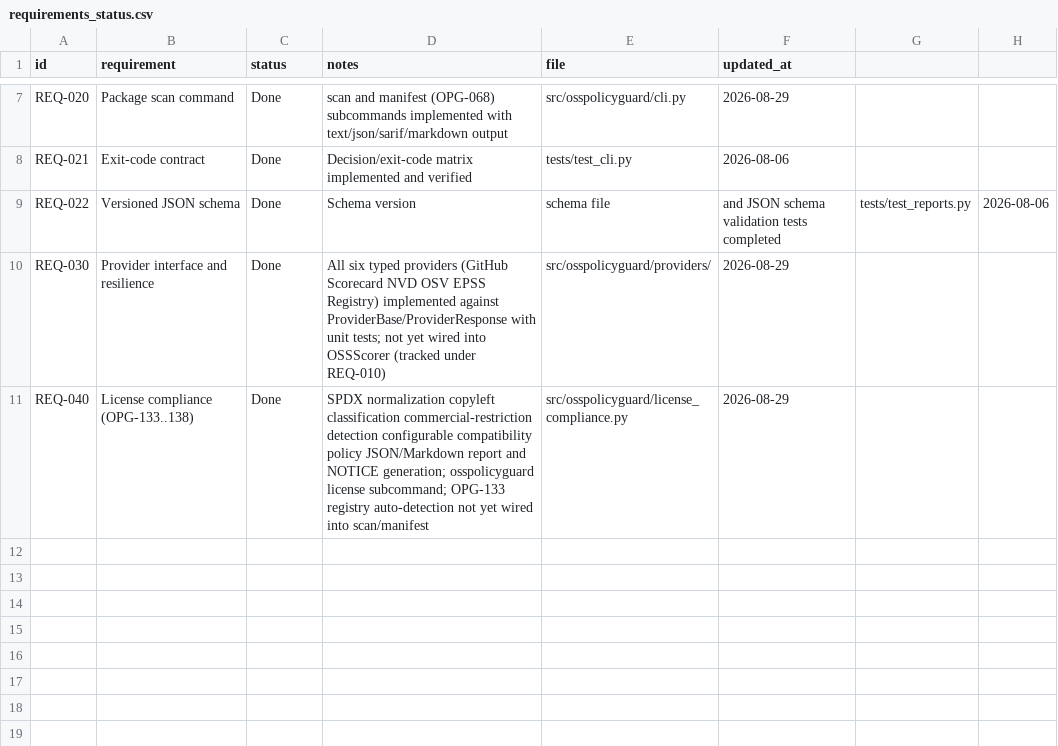
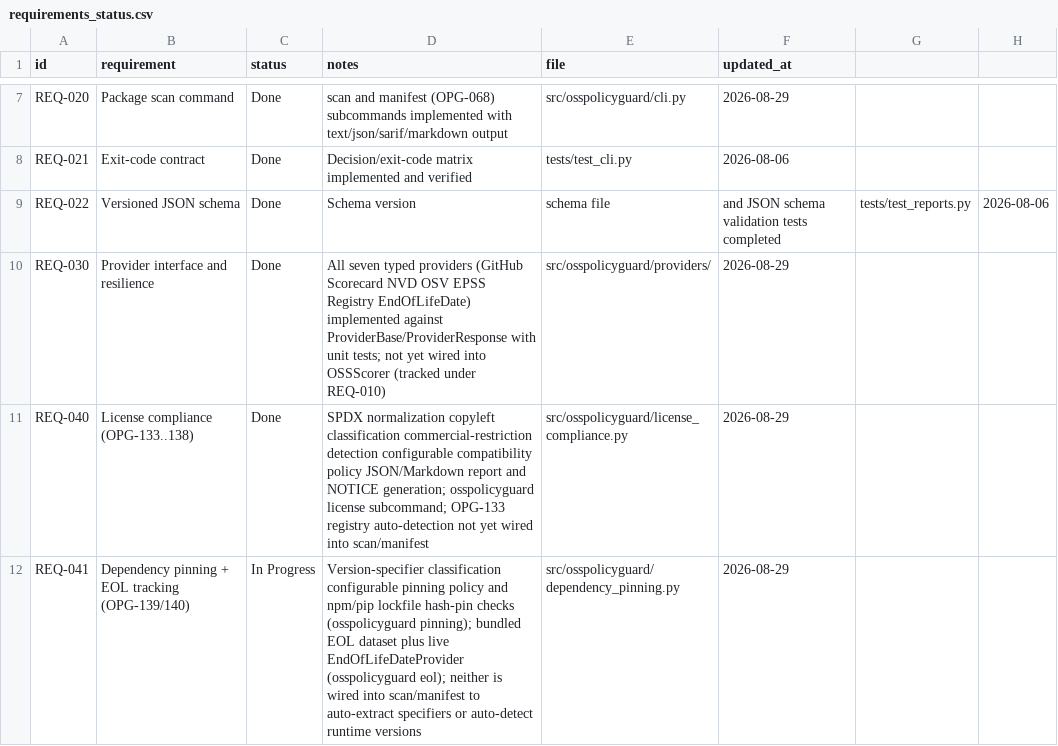
Before and after one commit to nddmars/OSSPolicyGuard, a CSV file: requirements_status.csv, drawn as a sheet; only a part is shown, gaps mark what is left out.

Commit message:
Implement requirements.md §16: dependency pinning + EOL tracking
New src/osspolicyguard/dependency_pinning.py (OPG-139):
- classify_specifier()/is_floating(): labels a version specifier's range
  style (exact, caret, tilde, PEP 440 "compatible", wildcard, latest,
  unbounded, range).
- evaluate_pinning() + DEFAULT_PINNING_POLICY: configurable allowed-styles
  list with an optional deny_floating escalation to PROHIBITED.
- check_npm_lockfile_hashes()/check_requirements_hashes(): lockfile
  hash-pin coverage for npm package-lock.json (v2/v3 "packages" layout)
  and pip-compile-style requirements.txt, tracked separately from
  range-style policy per the requirement.
- build_pinning_report()/to_pinning_markdown() report builders.

New src/osspolicyguard/eol.py (OPG-140):
- BUNDLED_EOL_DATA: a small dataset of known EOL dates for Python,
  Node.js, Ruby, and PHP release cycles.
- check_eol(): REVIEW (or PROHIBITED via prohibit_past_eol) with the
  exact EOL date once a cycle is past end-of-life.
- build_eol_report()/to_eol_markdown() report builders.

New src/osspolicyguard/providers/endoflife_provider.py: a seventh typed
provider (EndOfLifeDateProvider) that queries the public endoflife.date
API, following the same ProviderBase/ProviderResponse contract as the
other six providers from REQ-030. Extends BUNDLED_EOL_DATA's coverage but
isn't wired into the eol CLI subcommand yet (network-free by default).

New `osspolicyguard pinning` and `osspolicyguard eol` CLI subcommands:
single-entry, --batch <file.json>, or (pinning only) --lockfile mode;
--format text/json/markdown; --review-fails-ci for CI enforcement.

Scoped like §15: standalone modules, not wired into scan/manifest's
auto-extraction (pinning) or auto-detection (eol) — documented as open
gaps in requirements.md §16 rather than glossed over.

51 new unit tests plus CLI integration tests. 382 tests passing overall
(up from 328). All ruff/black/mypy gates clean.

```diff
--- a/requirements_status.csv
+++ b/requirements_status.csv
@@ -9,3 +9,4 @@ REQ-021,Exit-code contract,Done,Decision/exit-code matrix implemented and verifi
 REQ-022,Versioned JSON schema,Done,Schema version, schema file, and JSON schema validation tests completed,tests/test_reports.py,2026-08-06
-REQ-030,Provider interface and resilience,Done,All six typed providers (GitHub Scorecard NVD OSV EPSS Registry) implemented against ProviderBase/ProviderResponse with unit tests; not yet wired into OSSScorer (tracked under REQ-010),src/osspolicyguard/providers/,2026-08-29
+REQ-030,Provider interface and resilience,Done,All seven typed providers (GitHub Scorecard NVD OSV EPSS Registry EndOfLifeDate) implemented against ProviderBase/ProviderResponse with unit tests; not yet wired into OSSScorer (tracked under REQ-010),src/osspolicyguard/providers/,2026-08-29
 REQ-040,License compliance (OPG-133..138),Done,SPDX normalization copyleft classification commercial-restriction detection configurable compatibility policy JSON/Markdown report and NOTICE generation; osspolicyguard license subcommand; OPG-133 registry auto-detection not yet wired into scan/manifest,src/osspolicyguard/license_compliance.py,2026-08-29
+REQ-041,Dependency pinning + EOL tracking (OPG-139/140),In Progress,Version-specifier classification configurable pinning policy and npm/pip lockfile hash-pin checks (osspolicyguard pinning); bundled EOL dataset plus live EndOfLifeDateProvider (osspolicyguard eol); neither is wired into scan/manifest to auto-extract specifiers or auto-detect runtime versions,src/osspolicyguard/dependency_pinning.py,2026-08-29
```
Also changed, not shown: 12 other files.
